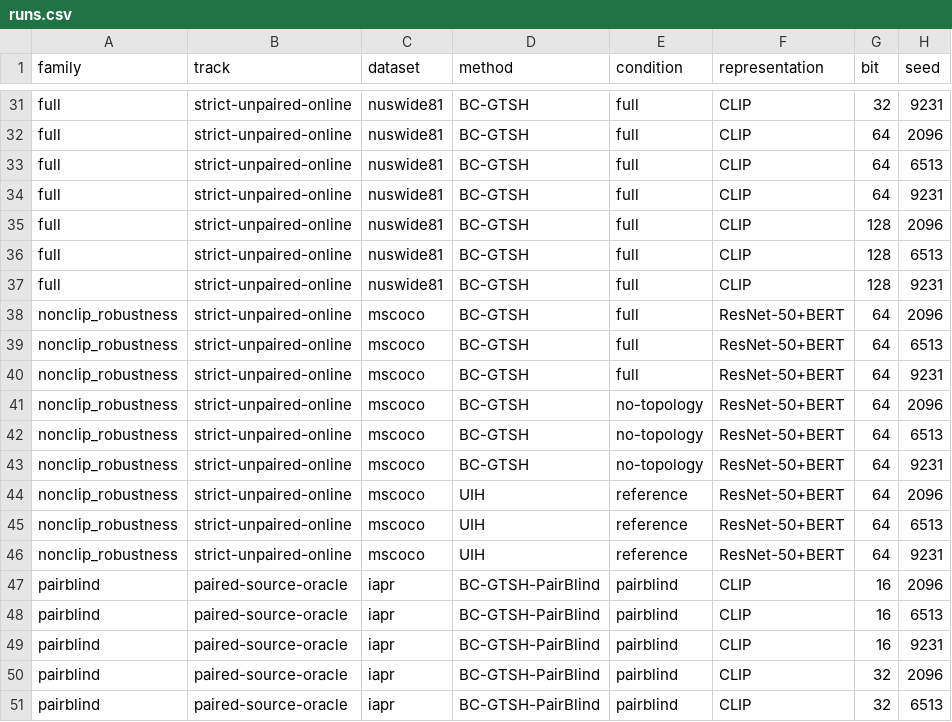
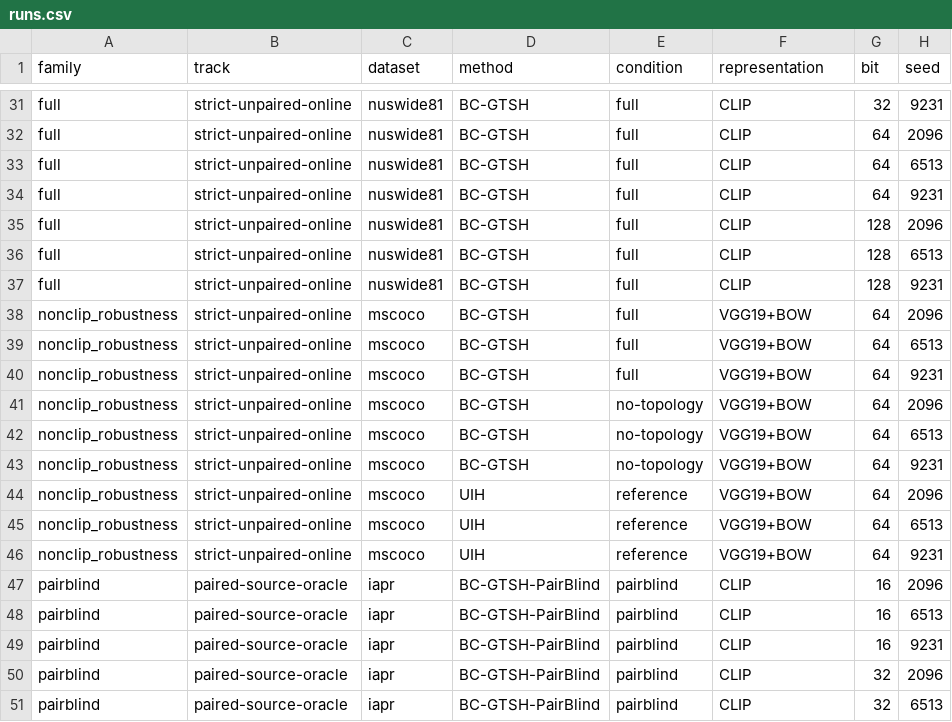
Before and after one commit to Lei9Yang/BC-GTSH, a CSV file: evidence/runs.csv, drawn as a sheet; only a part is shown, gaps mark what is left out; the diff names each change by its address in the sheet, - before the commit and + after, or states it on an @@ line.

```diff
--- a/evidence/runs.csv
+++ b/evidence/runs.csv
-F38:F46 (representation): ResNet-50+BERT
+F38:F46 (representation): VGG19+BOW
```
Also changed, not shown: 2 other files.
